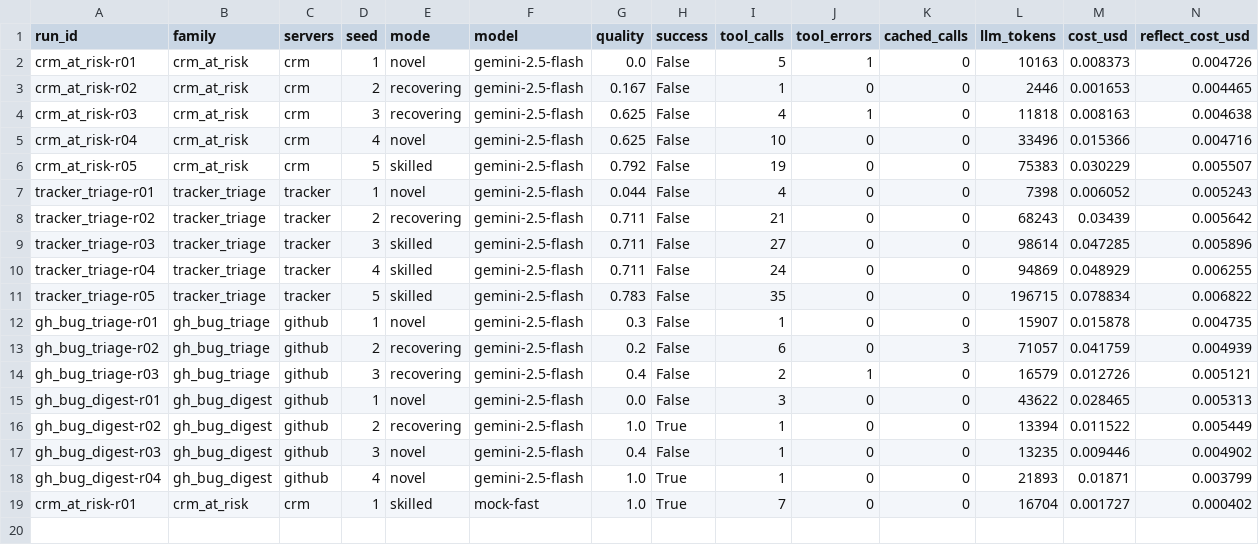
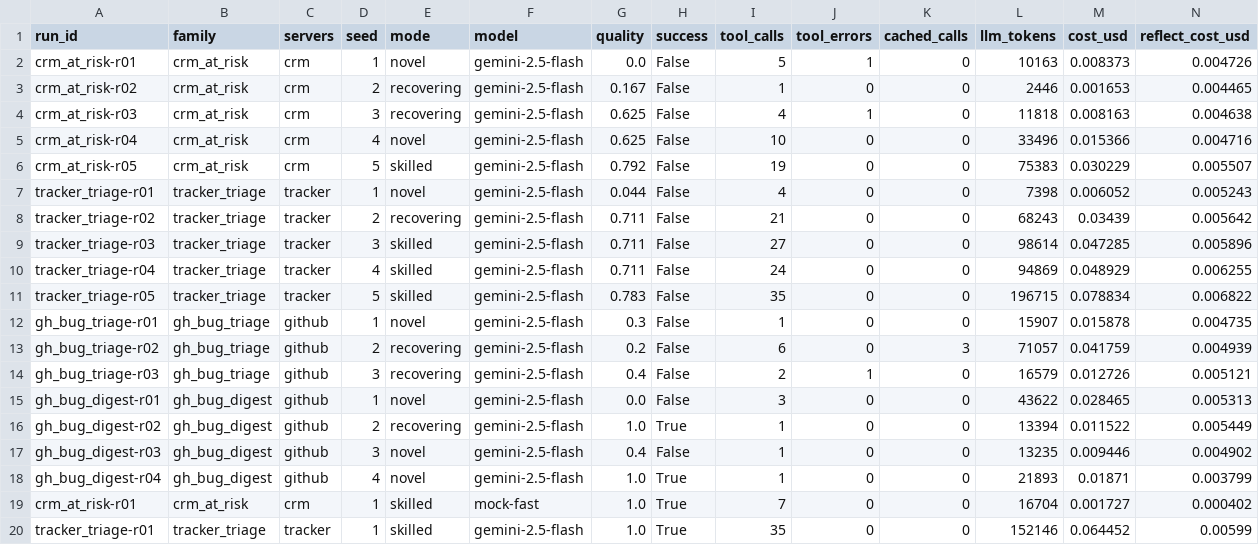
Before and after one commit to robu9/Astra, a TSV file: runs/results.tsv, drawn as a sheet; only a part is shown; rows hold the shown columns only; the diff names each change by its address in the sheet, - before the commit and + after, or states it on an @@ line.

Commit message:
learn(tracker_triage): run r01

```diff
--- a/runs/results.tsv
+++ b/runs/results.tsv
+row 20: tracker_triage-r01 | tracker_triage | tracker | 1 | skilled | gemini-2.5-flash | 1.0 | True | 35 | 0 | 0 | 152146 | 0.064452 | 0.00599
```
Also changed, not shown: 8 other files.
